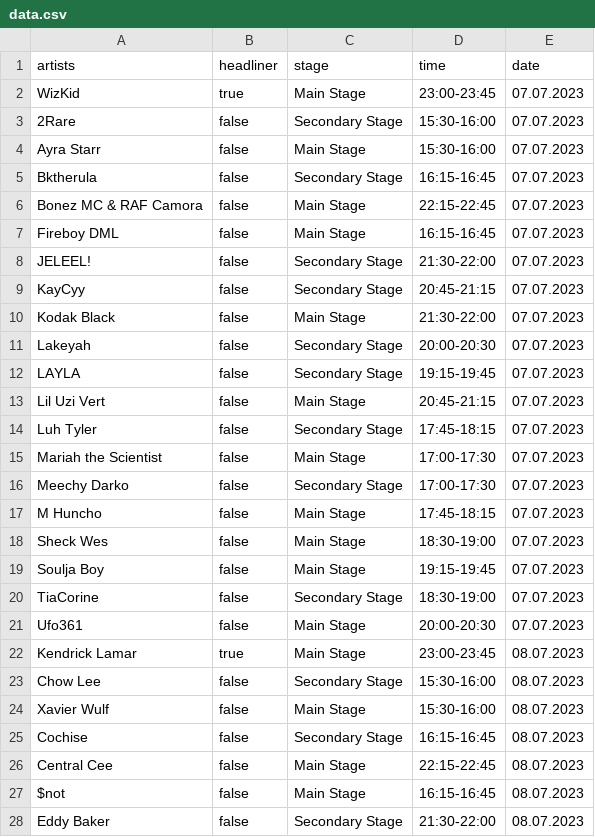
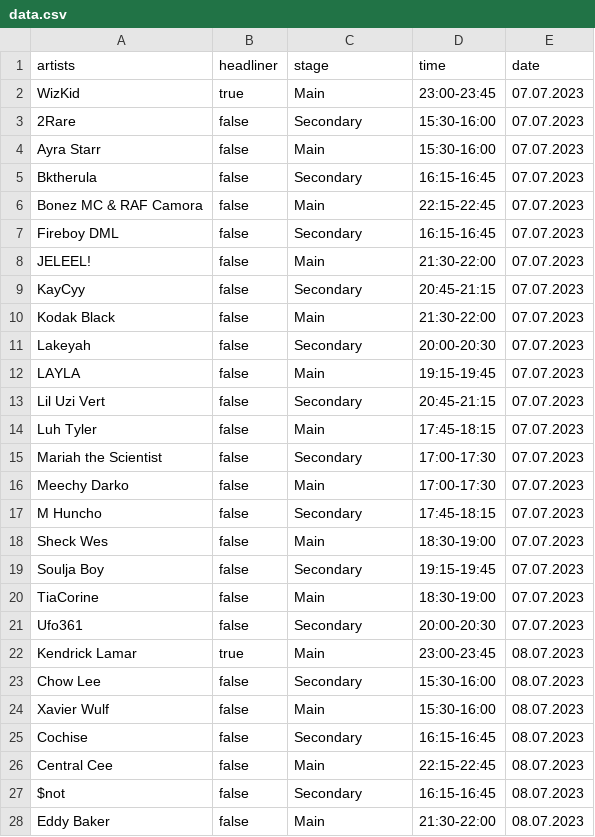
Before and after one commit to picooo0001/RL-Library-Project, a CSV file: rllib/data.csv, drawn as a sheet; only a part is shown; the diff covers the shown part only.

```diff
--- a/rllib/data.csv
+++ b/rllib/data.csv
@@ -1,28 +1,28 @@
 artists,headliner,stage,time,date
-WizKid,true,Main Stage,23:00-23:45,07.07.2023
-2Rare,false,Secondary Stage,15:30-16:00,07.07.2023
-Ayra Starr,false,Main Stage,15:30-16:00,07.07.2023
-Bktherula,false,Secondary Stage,16:15-16:45,07.07.2023
-Bonez MC & RAF Camora,false,Main Stage,22:15-22:45,07.07.2023
-Fireboy DML,false,Main Stage,16:15-16:45,07.07.2023
-JELEEL!,false,Secondary Stage,21:30-22:00,07.07.2023
-KayCyy,false,Secondary Stage,20:45-21:15,07.07.2023
-Kodak Black,false,Main Stage,21:30-22:00,07.07.2023
-Lakeyah,false,Secondary Stage,20:00-20:30,07.07.2023
-LAYLA,false,Secondary Stage,19:15-19:45,07.07.2023
-Lil Uzi Vert,false,Main Stage,20:45-21:15,07.07.2023
-Luh Tyler,false,Secondary Stage,17:45-18:15,07.07.2023
-Mariah the Scientist,false,Main Stage,17:00-17:30,07.07.2023
-Meechy Darko,false,Secondary Stage,17:00-17:30,07.07.2023
-M Huncho,false,Main Stage,17:45-18:15,07.07.2023
-Sheck Wes,false,Main Stage,18:30-19:00,07.07.2023
-Soulja Boy,false,Main Stage,19:15-19:45,07.07.2023
-TiaCorine,false,Secondary Stage,18:30-19:00,07.07.2023
-Ufo361,false,Main Stage,20:00-20:30,07.07.2023
-Kendrick Lamar,true,Main Stage,23:00-23:45,08.07.2023
-Chow Lee,false,Secondary Stage,15:30-16:00,08.07.2023
-Xavier Wulf,false,Main Stage,15:30-16:00,08.07.2023
-Cochise,false,Secondary Stage,16:15-16:45,08.07.2023
-Central Cee,false,Main Stage,22:15-22:45,08.07.2023
-$not,false,Main Stage,16:15-16:45,08.07.2023
-Eddy Baker,false,Secondary Stage,21:30-22:00,08.07.2023
+WizKid,true,Main,23:00-23:45,07.07.2023
+2Rare,false,Secondary,15:30-16:00,07.07.2023
+Ayra Starr,false,Main,15:30-16:00,07.07.2023
+Bktherula,false,Secondary,16:15-16:45,07.07.2023
+Bonez MC & RAF Camora,false,Main,22:15-22:45,07.07.2023
+Fireboy DML,false,Secondary,16:15-16:45,07.07.2023
+JELEEL!,false,Main,21:30-22:00,07.07.2023
+KayCyy,false,Secondary,20:45-21:15,07.07.2023
+Kodak Black,false,Main,21:30-22:00,07.07.2023
+Lakeyah,false,Secondary,20:00-20:30,07.07.2023
+LAYLA,false,Main,19:15-19:45,07.07.2023
+Lil Uzi Vert,false,Secondary,20:45-21:15,07.07.2023
+Luh Tyler,false,Main,17:45-18:15,07.07.2023
+Mariah the Scientist,false,Secondary,17:00-17:30,07.07.2023
+Meechy Darko,false,Main,17:00-17:30,07.07.2023
+M Huncho,false,Secondary,17:45-18:15,07.07.2023
+Sheck Wes,false,Main,18:30-19:00,07.07.2023
+Soulja Boy,false,Secondary,19:15-19:45,07.07.2023
+TiaCorine,false,Main,18:30-19:00,07.07.2023
+Ufo361,false,Secondary,20:00-20:30,07.07.2023
+Kendrick Lamar,true,Main,23:00-23:45,08.07.2023
+Chow Lee,false,Secondary,15:30-16:00,08.07.2023
+Xavier Wulf,false,Main,15:30-16:00,08.07.2023
+Cochise,false,Secondary,16:15-16:45,08.07.2023
+Central Cee,false,Main,22:15-22:45,08.07.2023
+$not,false,Secondary,16:15-16:45,08.07.2023
+Eddy Baker,false,Main,21:30-22:00,08.07.2023
```
Also changed, not shown: 27 edited cells elsewhere in this file, 2 other files.
